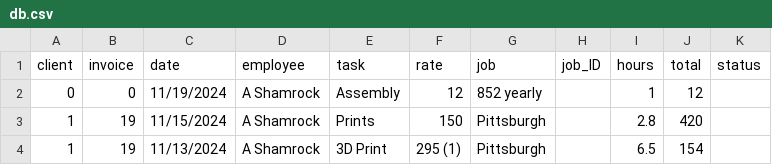
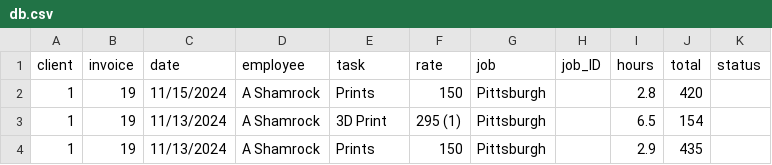
Before and after one commit to ashamrock/TestTable, a CSV file: db.csv, drawn as a sheet; only a part is shown; the shorter side is filled out with more unchanged rows; the diff names each change by its address in the sheet, - before the commit and + after, or states it on an @@ line.

Commit message:
Update db.csv

```diff
--- a/db.csv
+++ b/db.csv
-row 2: 0 | 0 | 11/19/2024 | A Shamrock | Assembly | 12 | 852 yearly |  | 1 | 12
```
